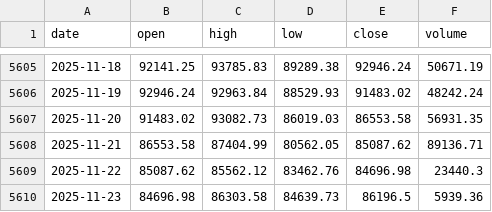
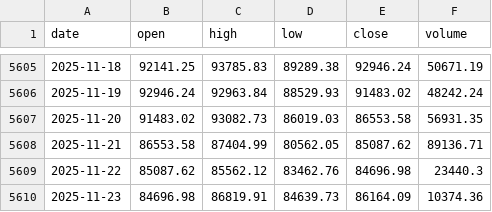
Before and after one commit to trendyiptv-a11y/Coeziv, a CSV file: data/btc_daily.csv, drawn as a sheet; only a part is shown, gaps mark what is left out.

```diff
--- a/data/btc_daily.csv
+++ b/data/btc_daily.csv
@@ -5609,2 +5609,2 @@ date,open,high,low,close,volume
 2025-11-22,85087.62,85562.12,83462.76,84696.98,23440.3
-2025-11-23,84696.98,86303.58,84639.73,86196.5,5939.36
+2025-11-23,84696.98,86819.91,84639.73,86164.09,10374.36
```
